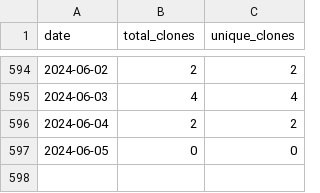
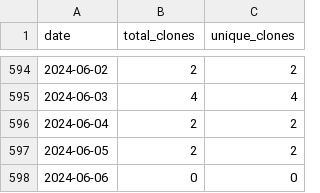
Before and after one commit to merrymitch/COMP2210, a CSV file: .traffic/clones.csv, drawn as a sheet; only a part is shown, gaps mark what is left out.

Commit message:
Updating repository traffic

```diff
--- a/.traffic/clones.csv
+++ b/.traffic/clones.csv
@@ -596,2 +596,3 @@ date,total_clones,unique_clones
 2024-06-04,2,2
-2024-06-05,0,0
+2024-06-05,2,2
+2024-06-06,0,0
```
Also changed, not shown: .traffic/views.csv, 3 other files.
